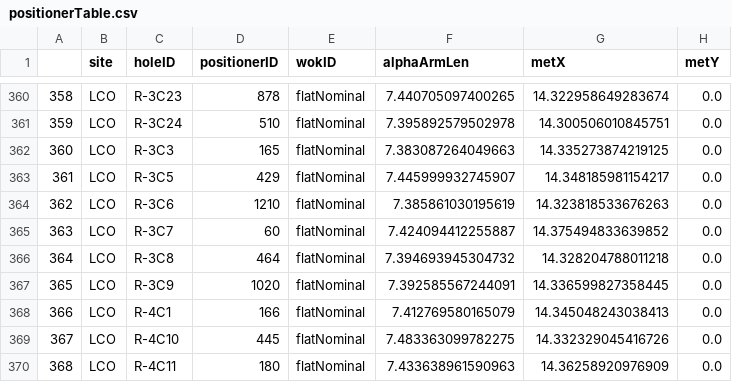
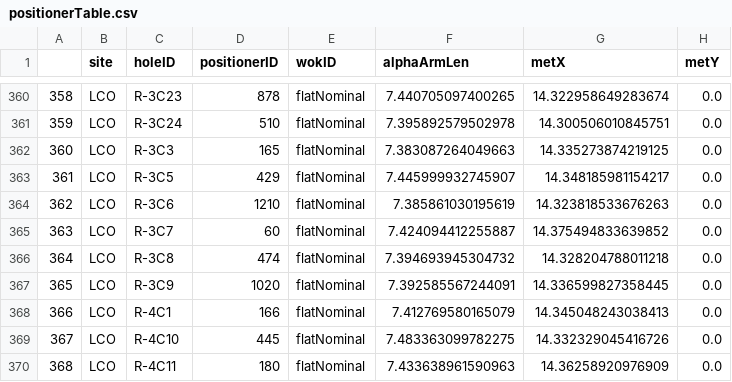
Before and after one commit to sdss/fps_calibrations, a CSV file: lco/wok_calibs/duPontFlatCMM/positionerTable.csv, drawn as a sheet; only a part is shown, gaps mark what is left out; the diff names each change by its address in the sheet, - before the commit and + after, or states it on an @@ line.

Commit message:
positionerTable: 464 -> 474

```diff
--- a/lco/wok_calibs/duPontFlatCMM/positionerTable.csv
+++ b/lco/wok_calibs/duPontFlatCMM/positionerTable.csv
-D366 (positionerID): 464
+D366 (positionerID): 474
```
